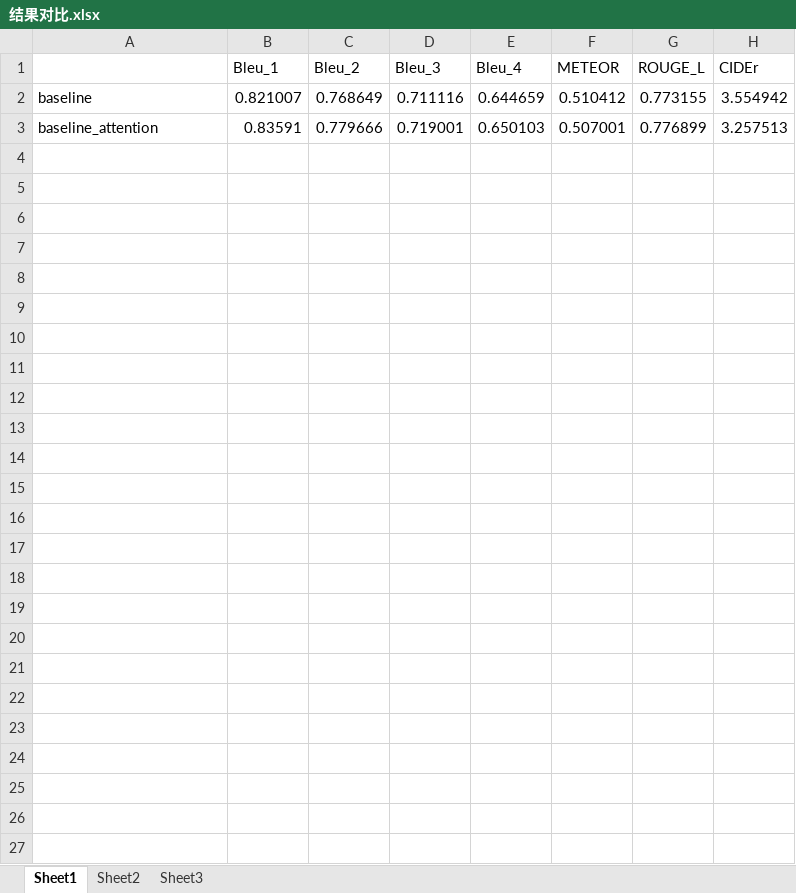
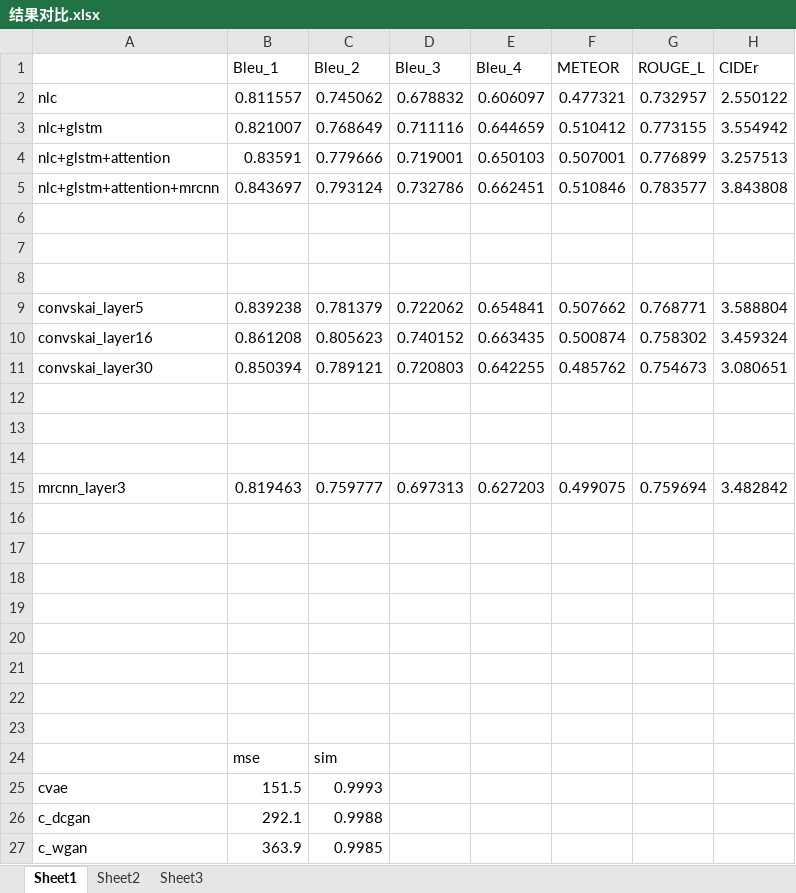
Before and after one commit to timlackhan/ImageCaptioning, an Excel workbook: Experimental_Results/结果对比.xlsx, sheet Sheet1, drawn as a sheet; values as stored, in another font and other column widths than the file's, no borders; addresses are those after the commit; the diff names each change by its address in the sheet, - before the commit and + after, or states it on an @@ line.

```diff
--- a/Experimental_Results/结果对比.xlsx (sheet Sheet1)
+++ b/Experimental_Results/结果对比.xlsx (sheet Sheet1)
+row 2: nlc | 0.811557 | 0.745062 | 0.678832 | 0.606097 | 0.477321 | 0.732957 | 2.550122
-A3: baseline
+A3: nlc+glstm
-A4: baseline_attention
+A4: nlc+glstm+attention
+row 5: nlc+glstm+attention+mrcnn | 0.843697 | 0.793124 | 0.732786 | 0.662451 | 0.510846 | 0.783577 | 3.843808
+row 6: (empty)
+row 7: (empty)
+row 8: (empty)
+row 9: convskai_layer5 | 0.839238 | 0.781379 | 0.722062 | 0.654841 | 0.507662 | 0.768771 | 3.588804
+row 10: convskai_layer16 | 0.861208 | 0.805623 | 0.740152 | 0.663435 | 0.500874 | 0.758302 | 3.459324
+row 11: convskai_layer30 | 0.850394 | 0.789121 | 0.720803 | 0.642255 | 0.485762 | 0.754673 | 3.080651
+row 12: (empty)
+row 13: (empty)
+row 14: (empty)
+row 15: mrcnn_layer3 | 0.819463 | 0.759777 | 0.697313 | 0.627203 | 0.499075 | 0.759694 | 3.482842
+row 16: (empty)
+row 17: (empty)
+row 18: (empty)
+row 19: (empty)
+row 20: (empty)
+row 21: (empty)
+row 22: (empty)
+row 23: (empty)
+row 24:  | mse | sim
+row 25: cvae | 151.5 | 0.9993
+row 26: c_dcgan | 292.1 | 0.9988
+row 27: c_wgan | 363.9 | 0.9985
```
Also changed, not shown: 1 other file.
